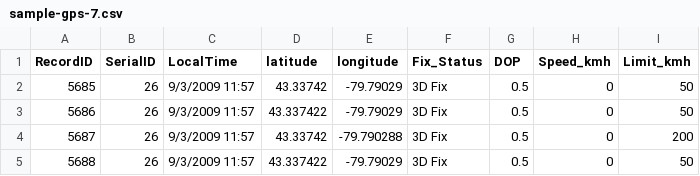
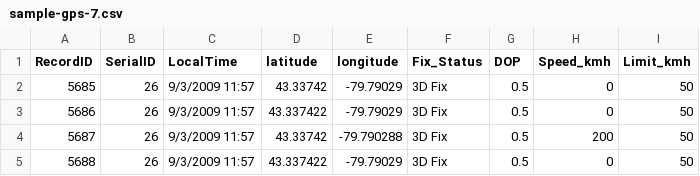
Before and after one commit to paezha/PyERT-BLACK, a CSV file: quarto-example/data/sample-gps/sample-gps-7.csv, drawn as a sheet.

```diff
--- a/quarto-example/data/sample-gps/sample-gps-7.csv
+++ b/quarto-example/data/sample-gps/sample-gps-7.csv
@@ -3,3 +3,3 @@ RecordID,SerialID,LocalTime,latitude,longitude,Fix_Status,DOP,Speed_kmh,Limit_km
 5686,26,9/3/2009 11:57,43.337422,-79.79029,3D Fix,0.5,0,50
-5687,26,9/3/2009 11:57,43.33742,-79.790288,3D Fix,0.5,0,200
+5687,26,9/3/2009 11:57,43.33742,-79.790288,3D Fix,0.5,200,50
 5688,26,9/3/2009 11:57,43.337422,-79.79029,3D Fix,0.5,0,50
```
Also changed, not shown: 2 other files.
